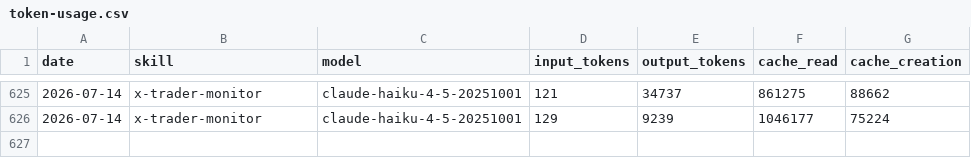
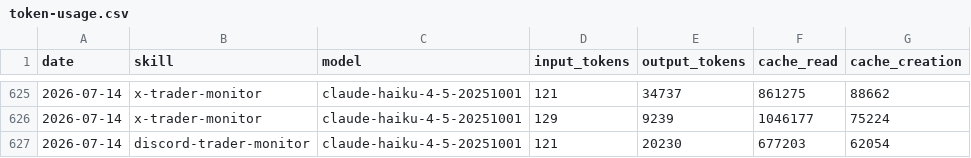
Before and after one commit to chxoky/aeon, a CSV file: memory/token-usage.csv, drawn as a sheet; only a part is shown, gaps mark what is left out; the diff names each change by its address in the sheet, - before the commit and + after, or states it on an @@ line.

Commit message:
chore(discord-trader-monitor): auto-commit 2026-07-14

```diff
--- a/memory/token-usage.csv
+++ b/memory/token-usage.csv
+row 627: 2026-07-14 | discord-trader-monitor | claude-haiku-4-5-20251001 | 121 | 20230 | 677203 | 62054
```
Also changed, not shown: 8 other files.
